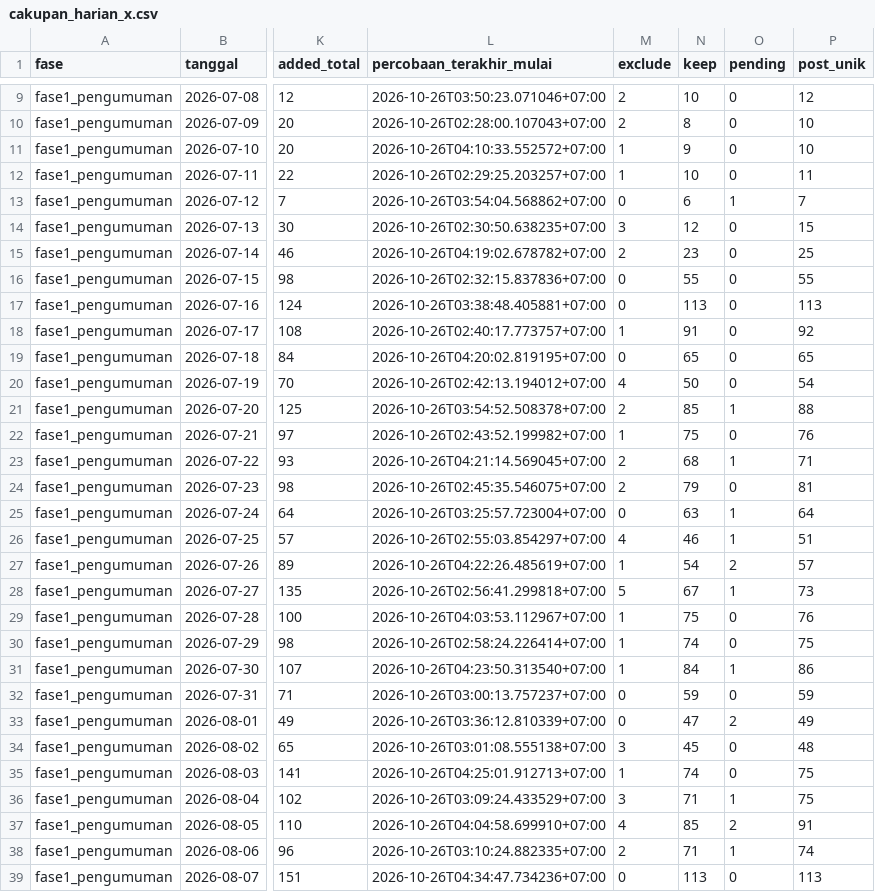
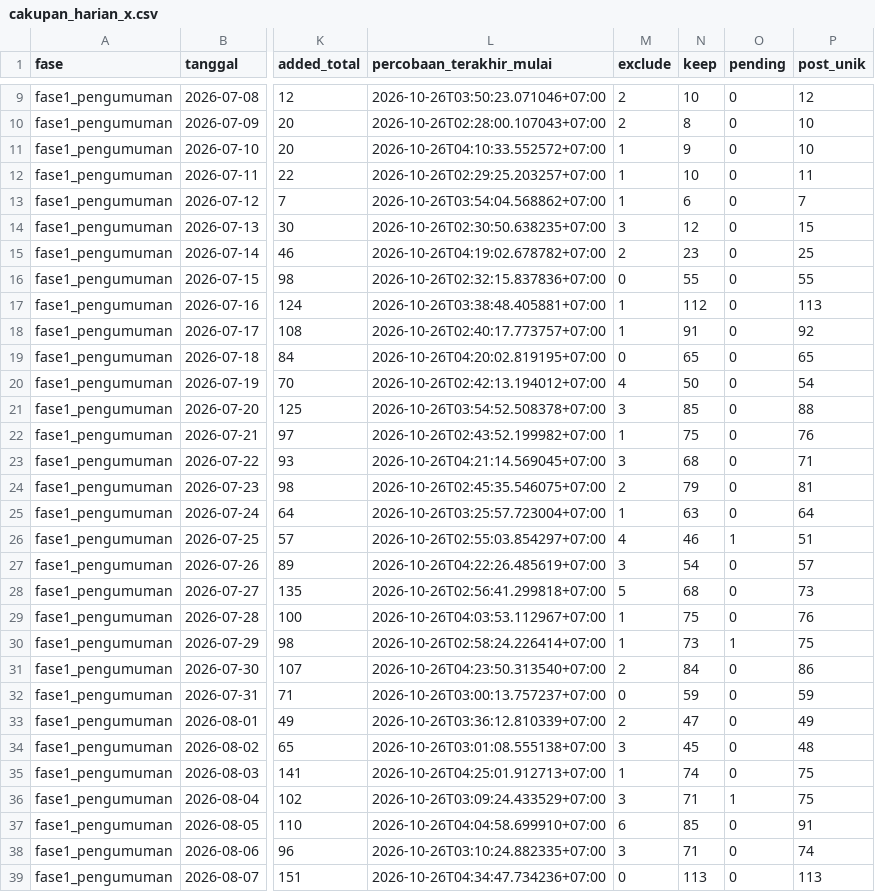
Before and after one commit to flihid/maganghub-pipeline, a CSV file: data/processed/preprocess_20261026_3067bfd95e/cakupan_harian_x.csv, drawn as a sheet; only a part is shown, gaps mark what is left out; the diff covers the shown part only; the diff names each change by its address in the sheet, - before the commit and + after, or states it on an @@ line.

```diff
--- a/data/processed/preprocess_20261026_3067bfd95e/cakupan_harian_x.csv
+++ b/data/processed/preprocess_20261026_3067bfd95e/cakupan_harian_x.csv
-M13 (exclude): 0
+M13 (exclude): 1
-O13 (pending): 1
+O13 (pending): 0
-M17 (exclude): 0
+M17 (exclude): 1
-N17 (keep): 113
+N17 (keep): 112
-M21 (exclude): 2
+M21 (exclude): 3
-O21 (pending): 1
+O21 (pending): 0
-M23 (exclude): 2
+M23 (exclude): 3
-O23 (pending): 1
+O23 (pending): 0
-M25 (exclude): 0
+M25 (exclude): 1
-O25 (pending): 1
+O25 (pending): 0
-M27 (exclude): 1
+M27 (exclude): 3
-O27 (pending): 2
+O27 (pending): 0
-N28 (keep): 67
+N28 (keep): 68
-O28 (pending): 1
+O28 (pending): 0
-N30 (keep): 74
+N30 (keep): 73
-O30 (pending): 0
+O30 (pending): 1
-M31 (exclude): 1
+M31 (exclude): 2
-O31 (pending): 1
+O31 (pending): 0
-M33 (exclude): 0
+M33 (exclude): 2
-O33 (pending): 2
+O33 (pending): 0
-M37 (exclude): 4
+M37 (exclude): 6
-O37 (pending): 2
+O37 (pending): 0
-M38 (exclude): 2
+M38 (exclude): 3
-O38 (pending): 1
+O38 (pending): 0
```
Also changed, not shown: 68 edited cells elsewhere in this file, data/processed/preprocess_20261026_3067bfd95e/distribusi_tanggal_x.csv, data/processed/preprocess_20261026_3067bfd95e/pergeseran_fase_x.csv, 36 other files.
